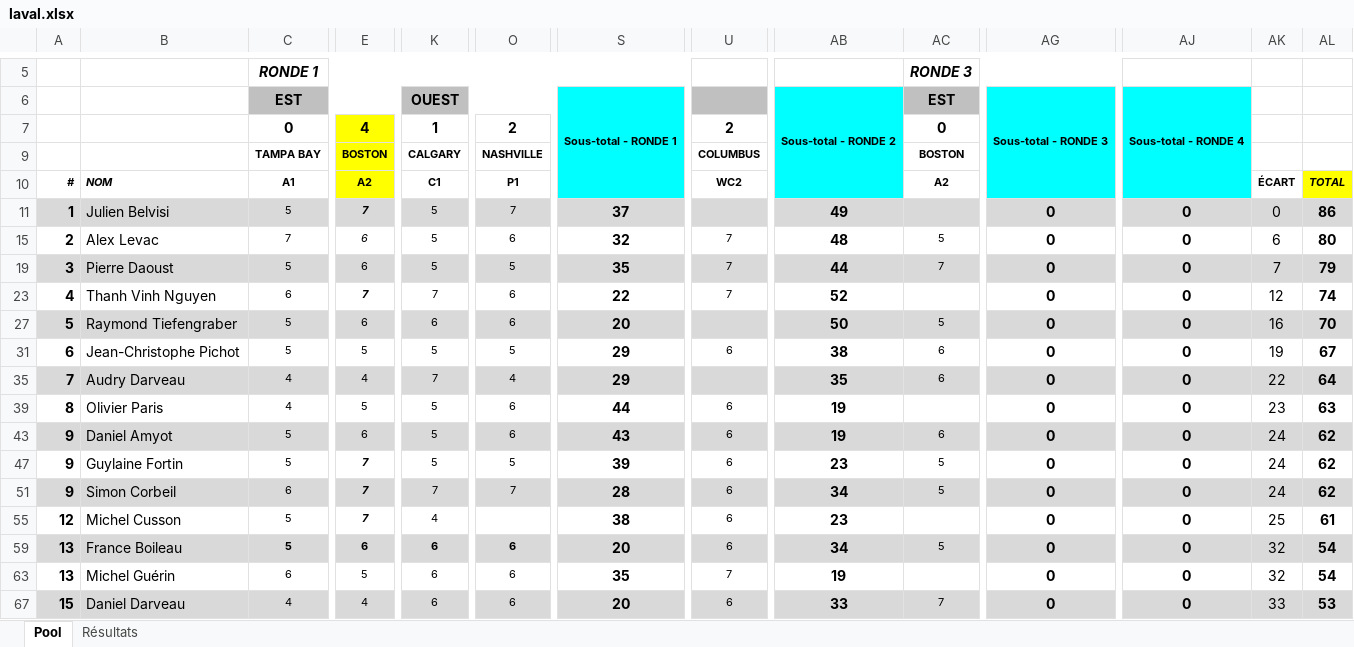
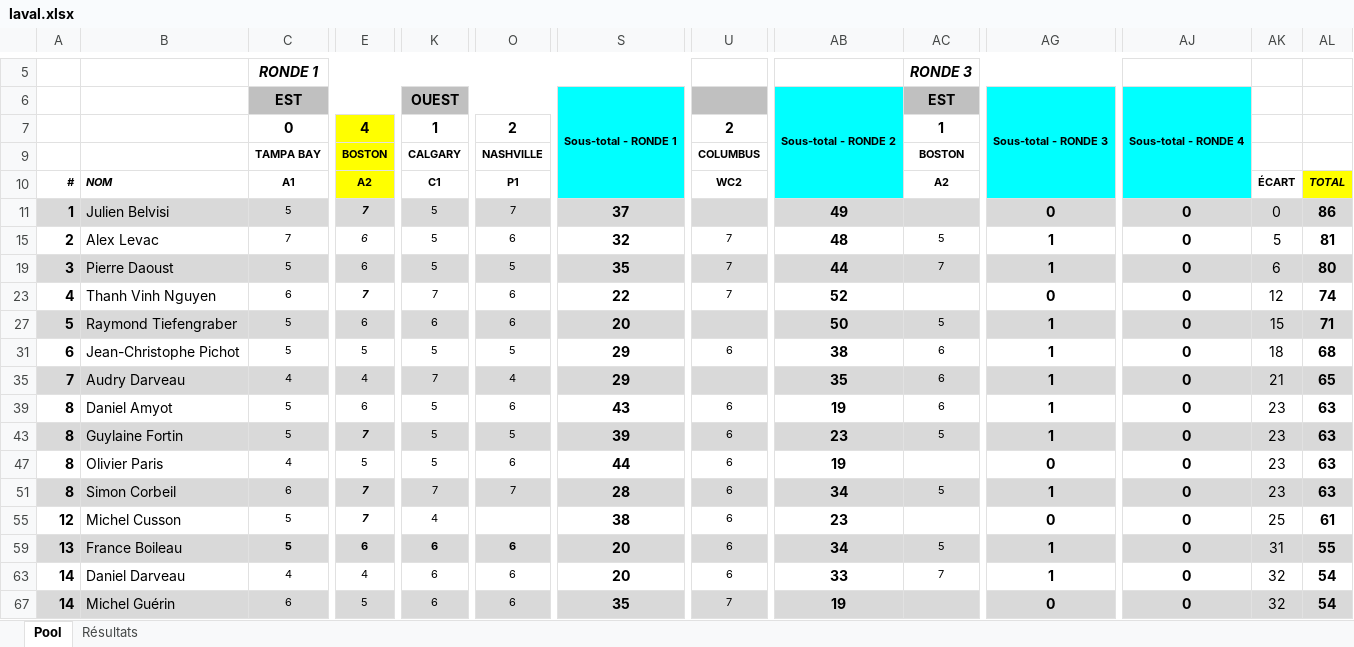
Before and after one commit to staker4/pool, an Excel workbook: laval.xlsx, sheet Pool, drawn as a sheet; only a part is shown, gaps mark what is left out; values as stored, in another font and other column widths than the file's, no borders; conditional formats not drawn; removed rows and columns are numbered as before the commit, all else as after; rows hold the shown columns only; the diff covers the shown part only; the diff names each change by its address in the sheet, - before the commit and + after, or states it on an @@ line.

```diff
--- a/laval.xlsx (sheet Pool)
+++ b/laval.xlsx (sheet Pool)
-AC7: 0
+AC7: 1
-AG15: 0
+AG15: 1
-AK15: 6
+AK15: 5
-AL15: 80
+AL15: 81
-AG19: 0
+AG19: 1
-AK19: 7
+AK19: 6
-AL19: 79
+AL19: 80
-AG27: 0
+AG27: 1
-AK27: 16
+AK27: 15
-AL27: 70
+AL27: 71
-AG31: 0
+AG31: 1
-AK31: 19
+AK31: 18
-AL31: 67
+AL31: 68
-AG35: 0
+AG35: 1
-AK35: 22
+AK35: 21
-AL35: 64
+AL35: 65
+row 39: 8 | Daniel Amyot | 5 | 6 | 5 | 6 | 43 | 6 | 19 | 6 | 1 | 0 | 23 | 63
+row 43: 8 | Guylaine Fortin | 5 | 7 | 5 | 5 | 39 | 6 | 23 | 5 | 1 | 0 | 23 | 63
-row 43: 9 | Daniel Amyot | 5 | 6 | 5 | 6 | 43 | 6 | 19 | 6 | 0 | 0 | 24 | 62
-row 47: 9 | Guylaine Fortin | 5 | 7 | 5 | 5 | 39 | 6 | 23 | 5 | 0 | 0 | 24 | 62
-A51: 9
+A51: 8
-AG51: 0
+AG51: 1
-AK51: 24
+AK51: 23
-AL51: 62
+AL51: 63
-AG59: 0
+AG59: 1
-AK59: 32
+AK59: 31
-AL59: 54
+AL59: 55
+row 63: 14 | Daniel Darveau | 4 | 4 | 6 | 6 | 20 | 6 | 33 | 7 | 1 | 0 | 32 | 54
-A67: 13
+A67: 14
-A67:AL67 fill: none
+A67:AL67 fill: #D9D9D9
-row 67: 15 | Daniel Darveau | 4 | 4 | 6 | 6 | 20 | 6 | 33 | 7 | 0 | 0 | 33 | 53
```
Also changed, not shown: 1 added row, 1 removed row, 17 edited cells and cell formats elsewhere in this sheet, sheet Résultats, formulas that keep their value, hidden cells, 2 other files.
